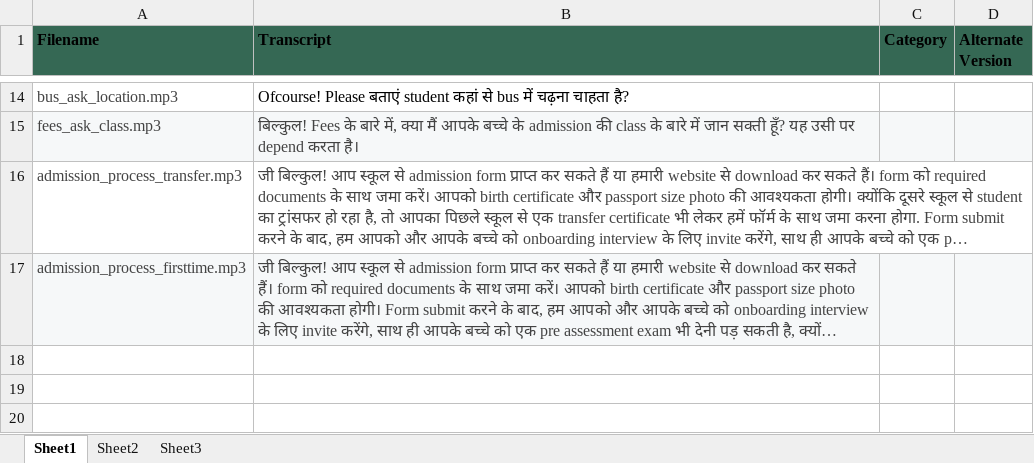
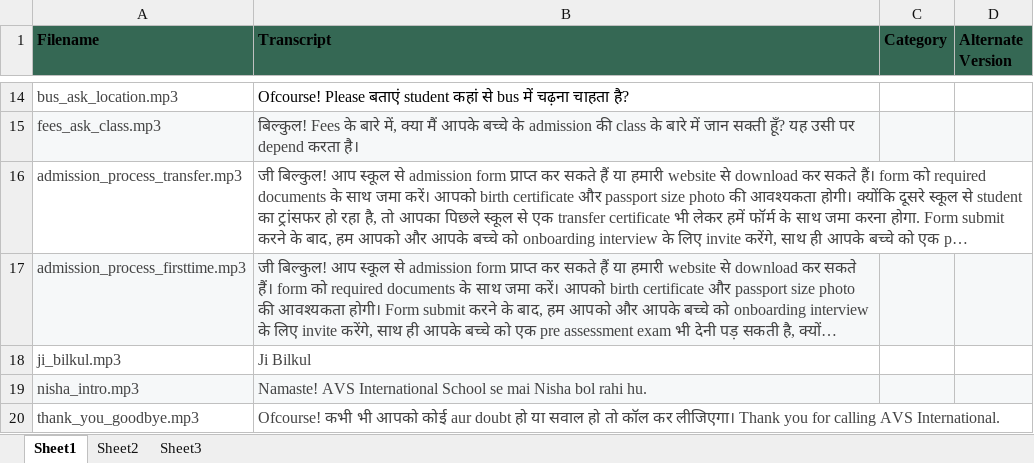
Before and after one commit to web3mammon/Klariqo-AI-Voice-Systems, an Excel workbook: audio_files.xlsx, sheet Sheet1, drawn as a sheet; only a part is shown, gaps mark what is left out; long unchanged cells end in …; values as stored, in another font and other column widths than the file's, no borders; the diff names each change by its address in the sheet, - before the commit and + after, or states it on an @@ line.

```diff
--- a/audio_files.xlsx (sheet Sheet1)
+++ b/audio_files.xlsx (sheet Sheet1)
+row 18: ji_bilkul.mp3 | Ji Bilkul
+row 19: nisha_intro.mp3 | Namaste! AVS International School se mai Nisha bol rahi hu.
+row 20: thank_you_goodbye.mp3 | Ofcourse! कभी भी आपको कोई aur doubt हो या सवाल हो तो कॉल कर लीजिएगा। Thank you for calling AVS International.
```
Also changed, not shown: 3 other files.
